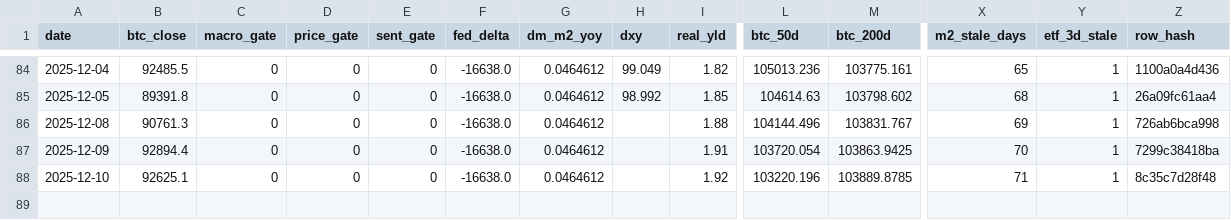
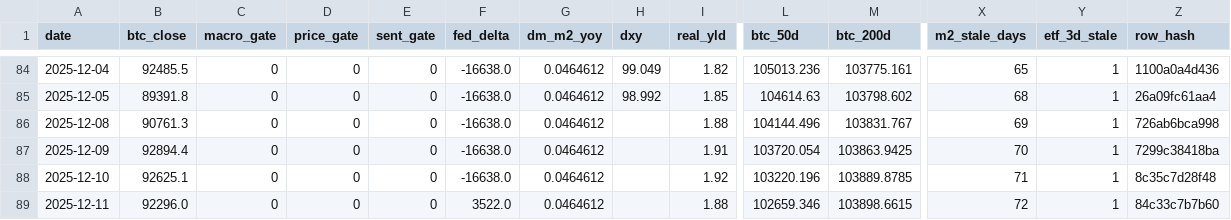
Before and after one commit to matthewprotti/btc_macro_agent_v2.py, a CSV file: track.csv, drawn as a sheet; only a part is shown, gaps mark what is left out; rows hold the shown columns only; the diff names each change by its address in the sheet, - before the commit and + after, or states it on an @@ line.

```diff
--- a/track.csv
+++ b/track.csv
+row 89: 2025-12-11 | 92296.0 | 0 | 0 | 0 | 3522.0 | 0.0464612 |  | 1.88 | 102659.346 | 103898.6615 | 72 | 1 | 84c33c7b7b60
```
Also changed, not shown: data/BTCUSD.csv, data/DXY.csv, 3 other files.
